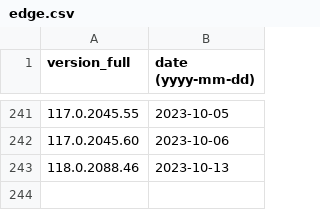
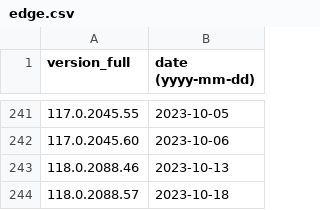
Before and after one commit to maaaaz/third-parties-version-history, a CSV file: Microsoft Edge Chromium/edge.csv, drawn as a sheet; only a part is shown, gaps mark what is left out; the diff names each change by its address in the sheet, - before the commit and + after, or states it on an @@ line.

```diff
--- a/Microsoft Edge Chromium/edge.csv
+++ b/Microsoft Edge Chromium/edge.csv
+row 244: 118.0.2088.57 | 2023-10-18
```
